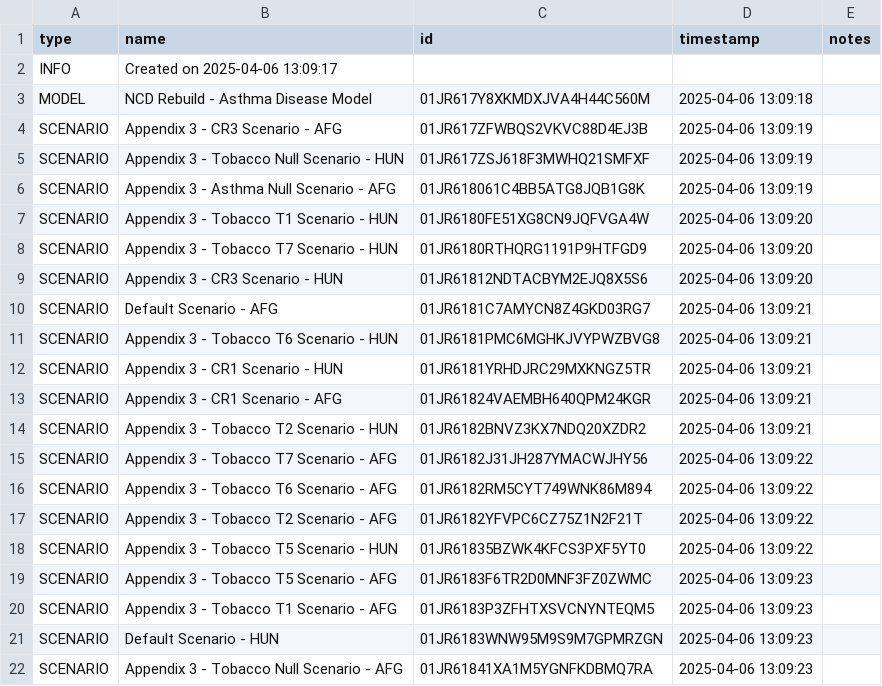
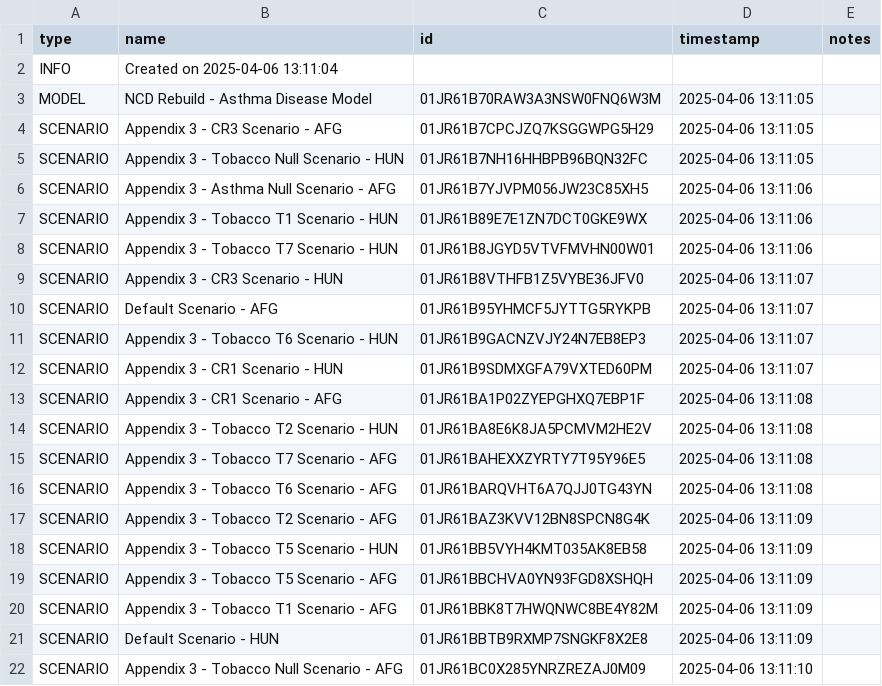
Before and after one commit to ForecastHealth/ncd-chronic-respiratory-disease-asthma, a CSV file: project.csv, drawn as a sheet; only a part is shown; the diff covers the shown part only.

```diff
--- a/project.csv
+++ b/project.csv
@@ -1,22 +1,22 @@
 type,name,id,timestamp,notes
-INFO,Created on 2025-04-06 13:09:17,,,
-MODEL,NCD Rebuild - Asthma Disease Model,01JR617Y8XKMDXJVA4H44C560M,2025-04-06 13:09:18,
-SCENARIO,Appendix 3 - CR3 Scenario - AFG,01JR617ZFWBQS2VKVC88D4EJ3B,2025-04-06 13:09:19,
-SCENARIO,Appendix 3 - Tobacco Null Scenario - HUN,01JR617ZSJ618F3MWHQ21SMFXF,2025-04-06 13:09:19,
-SCENARIO,Appendix 3 - Asthma Null Scenario - AFG,01JR618061C4BB5ATG8JQB1G8K,2025-04-06 13:09:19,
-SCENARIO,Appendix 3 - Tobacco T1 Scenario - HUN,01JR6180FE51XG8CN9JQFVGA4W,2025-04-06 13:09:20,
-SCENARIO,Appendix 3 - Tobacco T7 Scenario - HUN,01JR6180RTHQRG1191P9HTFGD9,2025-04-06 13:09:20,
-SCENARIO,Appendix 3 - CR3 Scenario - HUN,01JR61812NDTACBYM2EJQ8X5S6,2025-04-06 13:09:20,
-SCENARIO,Default Scenario - AFG,01JR6181C7AMYCN8Z4GKD03RG7,2025-04-06 13:09:21,
-SCENARIO,Appendix 3 - Tobacco T6 Scenario - HUN,01JR6181PMC6MGHKJVYPWZBVG8,2025-04-06 13:09:21,
-SCENARIO,Appendix 3 - CR1 Scenario - HUN,01JR6181YRHDJRC29MXKNGZ5TR,2025-04-06 13:09:21,
-SCENARIO,Appendix 3 - CR1 Scenario - AFG,01JR61824VAEMBH640QPM24KGR,2025-04-06 13:09:21,
-SCENARIO,Appendix 3 - Tobacco T2 Scenario - HUN,01JR6182BNVZ3KX7NDQ20XZDR2,2025-04-06 13:09:21,
-SCENARIO,Appendix 3 - Tobacco T7 Scenario - AFG,01JR6182J31JH287YMACWJHY56,2025-04-06 13:09:22,
-SCENARIO,Appendix 3 - Tobacco T6 Scenario - AFG,01JR6182RM5CYT749WNK86M894,2025-04-06 13:09:22,
-SCENARIO,Appendix 3 - Tobacco T2 Scenario - AFG,01JR6182YFVPC6CZ75Z1N2F21T,2025-04-06 13:09:22,
-SCENARIO,Appendix 3 - Tobacco T5 Scenario - HUN,01JR61835BZWK4KFCS3PXF5YT0,2025-04-06 13:09:22,
-SCENARIO,Appendix 3 - Tobacco T5 Scenario - AFG,01JR6183F6TR2D0MNF3FZ0ZWMC,2025-04-06 13:09:23,
-SCENARIO,Appendix 3 - Tobacco T1 Scenario - AFG,01JR6183P3ZFHTXSVCNYNTEQM5,2025-04-06 13:09:23,
-SCENARIO,Default Scenario - HUN,01JR6183WNW95M9S9M7GPMRZGN,2025-04-06 13:09:23,
-SCENARIO,Appendix 3 - Tobacco Null Scenario - AFG,01JR61841XA1M5YGNFKDBMQ7RA,2025-04-06 13:09:23,
+INFO,Created on 2025-04-06 13:11:04,,,
+MODEL,NCD Rebuild - Asthma Disease Model,01JR61B70RAW3A3NSW0FNQ6W3M,2025-04-06 13:11:05,
+SCENARIO,Appendix 3 - CR3 Scenario - AFG,01JR61B7CPCJZQ7KSGGWPG5H29,2025-04-06 13:11:05,
+SCENARIO,Appendix 3 - Tobacco Null Scenario - HUN,01JR61B7NH16HHBPB96BQN32FC,2025-04-06 13:11:05,
+SCENARIO,Appendix 3 - Asthma Null Scenario - AFG,01JR61B7YJVPM056JW23C85XH5,2025-04-06 13:11:06,
+SCENARIO,Appendix 3 - Tobacco T1 Scenario - HUN,01JR61B89E7E1ZN7DCT0GKE9WX,2025-04-06 13:11:06,
+SCENARIO,Appendix 3 - Tobacco T7 Scenario - HUN,01JR61B8JGYD5VTVFMVHN00W01,2025-04-06 13:11:06,
+SCENARIO,Appendix 3 - CR3 Scenario - HUN,01JR61B8VTHFB1Z5VYBE36JFV0,2025-04-06 13:11:07,
+SCENARIO,Default Scenario - AFG,01JR61B95YHMCF5JYTTG5RYKPB,2025-04-06 13:11:07,
+SCENARIO,Appendix 3 - Tobacco T6 Scenario - HUN,01JR61B9GACNZVJY24N7EB8EP3,2025-04-06 13:11:07,
+SCENARIO,Appendix 3 - CR1 Scenario - HUN,01JR61B9SDMXGFA79VXTED60PM,2025-04-06 13:11:07,
+SCENARIO,Appendix 3 - CR1 Scenario - AFG,01JR61BA1P02ZYEPGHXQ7EBP1F,2025-04-06 13:11:08,
+SCENARIO,Appendix 3 - Tobacco T2 Scenario - HUN,01JR61BA8E6K8JA5PCMVM2HE2V,2025-04-06 13:11:08,
+SCENARIO,Appendix 3 - Tobacco T7 Scenario - AFG,01JR61BAHEXXZYRTY7T95Y96E5,2025-04-06 13:11:08,
+SCENARIO,Appendix 3 - Tobacco T6 Scenario - AFG,01JR61BARQVHT6A7QJJ0TG43YN,2025-04-06 13:11:08,
+SCENARIO,Appendix 3 - Tobacco T2 Scenario - AFG,01JR61BAZ3KVV12BN8SPCN8G4K,2025-04-06 13:11:09,
+SCENARIO,Appendix 3 - Tobacco T5 Scenario - HUN,01JR61BB5VYH4KMT035AK8EB58,2025-04-06 13:11:09,
+SCENARIO,Appendix 3 - Tobacco T5 Scenario - AFG,01JR61BBCHVA0YN93FGD8XSHQH,2025-04-06 13:11:09,
+SCENARIO,Appendix 3 - Tobacco T1 Scenario - AFG,01JR61BBK8T7HWQNWC8BE4Y82M,2025-04-06 13:11:09,
+SCENARIO,Default Scenario - HUN,01JR61BBTB9RXMP7SNGKF8X2E8,2025-04-06 13:11:09,
+SCENARIO,Appendix 3 - Tobacco Null Scenario - AFG,01JR61BC0X285YNRZREZAJ0M09,2025-04-06 13:11:10,
```
Also changed, not shown: 38 edited cells elsewhere in this file.
